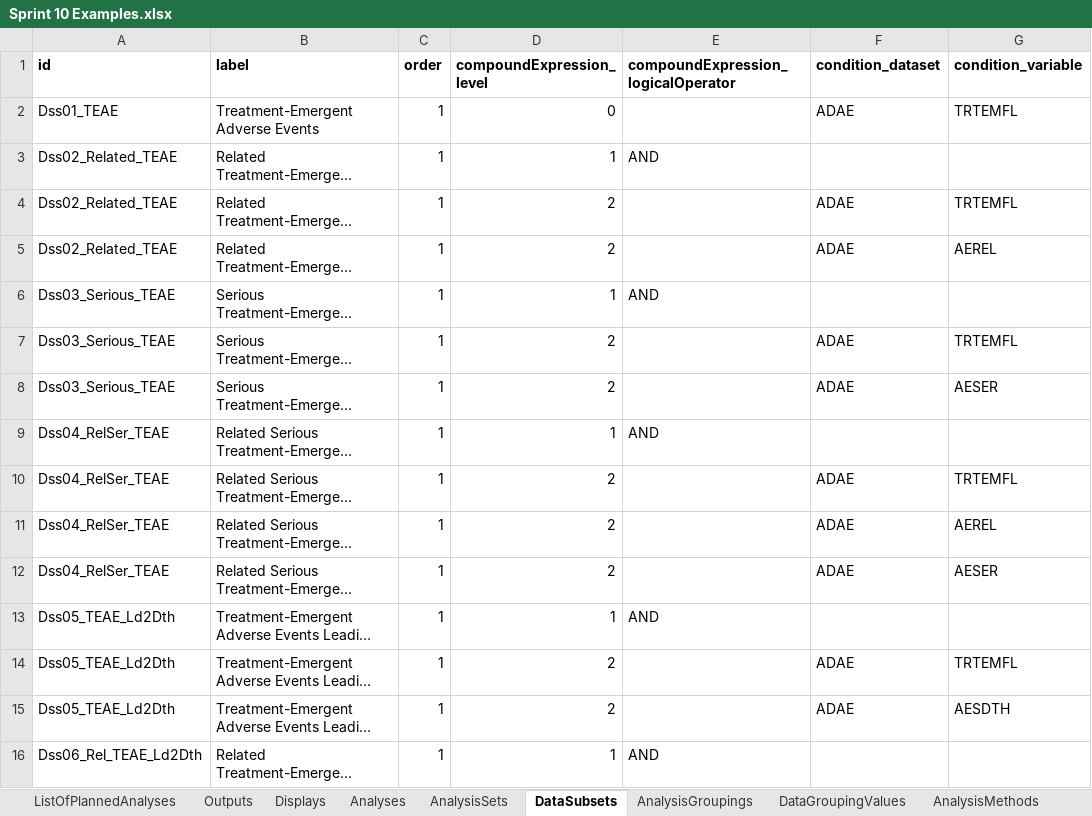
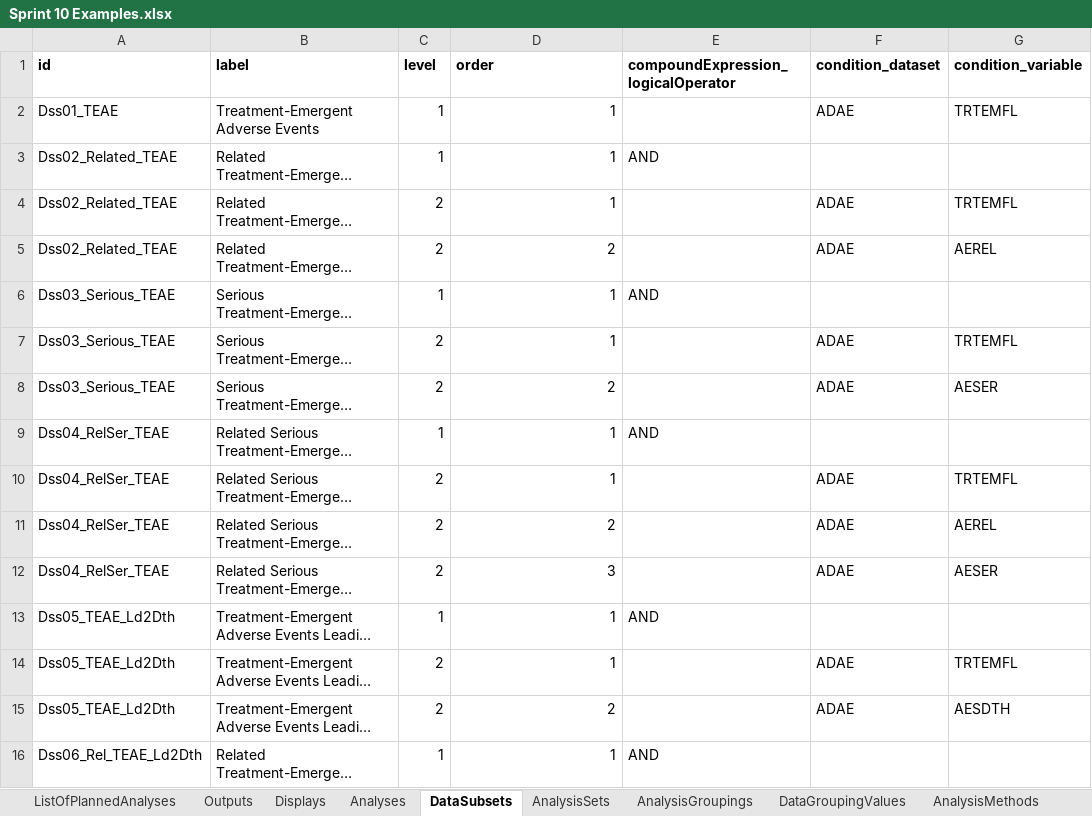
Before and after one commit to cdisc-org/analysis-results-standard, an Excel workbook: workfiles/examples/Sprint 10 Examples.xlsx, sheet DataSubsets, drawn as a sheet; only a part is shown; long unchanged cells end in …; values as stored, in another font and other column widths than the file's, no borders; the diff covers the shown part only; the diff names each change by its address in the sheet, - before the commit and + after, or states it on an @@ line.

```diff
--- a/workfiles/examples/Sprint 10 Examples.xlsx (sheet DataSubsets)
+++ b/workfiles/examples/Sprint 10 Examples.xlsx (sheet DataSubsets)
@@ sheet tab order changed: ListOfPlannedAnalyses | Outputs | Displays | Analyses | DataSubsets | AnalysisSets | AnalysisGroupings | DataGroupingValues | AnalysisMethods @@
-C1: order
+C1: level
-D1: compoundExpression_level
+D1: order
-D2 (order): 0
+D2 (order): 1
-C4:C5 (level): 1
+C4:C5 (level): 2
-D4 (order): 2
+D4 (order): 1
-C7:C8 (level): 1
+C7:C8 (level): 2
-D7 (order): 2
+D7 (order): 1
-C10:C12 (level): 1
+C10:C12 (level): 2
-D10 (order): 2
+D10 (order): 1
-D12 (order): 2
+D12 (order): 3
-C14:C15 (level): 1
+C14:C15 (level): 2
-D14 (order): 2
+D14 (order): 1
```
Also changed, not shown: 2 added rows and 22 edited cells elsewhere in this sheet, sheet AnalysisResults, sheet AE_SOC_PT Shell, sheet AE_SOC_PT Display, sheet Demog Shell, sheet Demog Display, sheet Analyses, 2 more sheets, project/excel/ars_ldm.xlsx, 49 other files.
